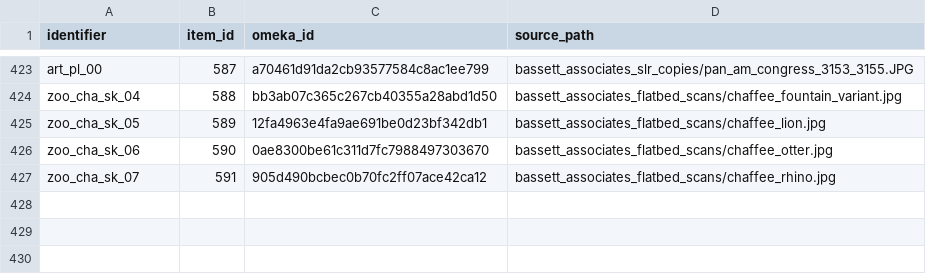
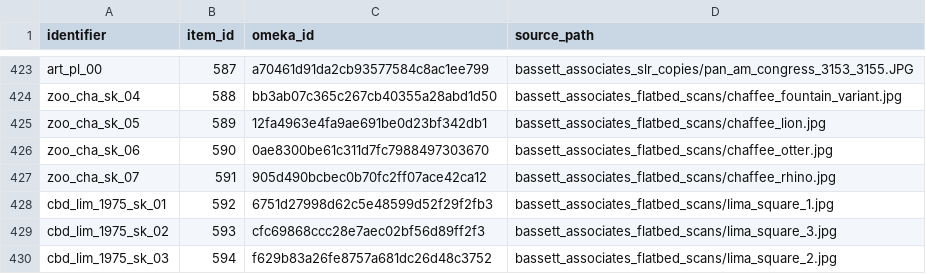
Before and after one commit to baskaufs/bassettassociates, a CSV file: data/identifiers.csv, drawn as a sheet; only a part is shown, gaps mark what is left out; the diff names each change by its address in the sheet, - before the commit and + after, or states it on an @@ line.

```diff
--- a/data/identifiers.csv
+++ b/data/identifiers.csv
+row 428: cbd_lim_1975_sk_01 | 592 | 6751d27998d62c5e48599d52f29f2fb3 | bassett_associates_flatbed_scans/lima_square_1.jpg
+row 429: cbd_lim_1975_sk_02 | 593 | cfc69868ccc28e7aec02bf56d89ff2f3 | bassett_associates_flatbed_scans/lima_square_3.jpg
+row 430: cbd_lim_1975_sk_03 | 594 | f629b83a26fe8757a681dc26d48c3752 | bassett_associates_flatbed_scans/lima_square_2.jpg
```
Also changed, not shown: data/items.csv.
